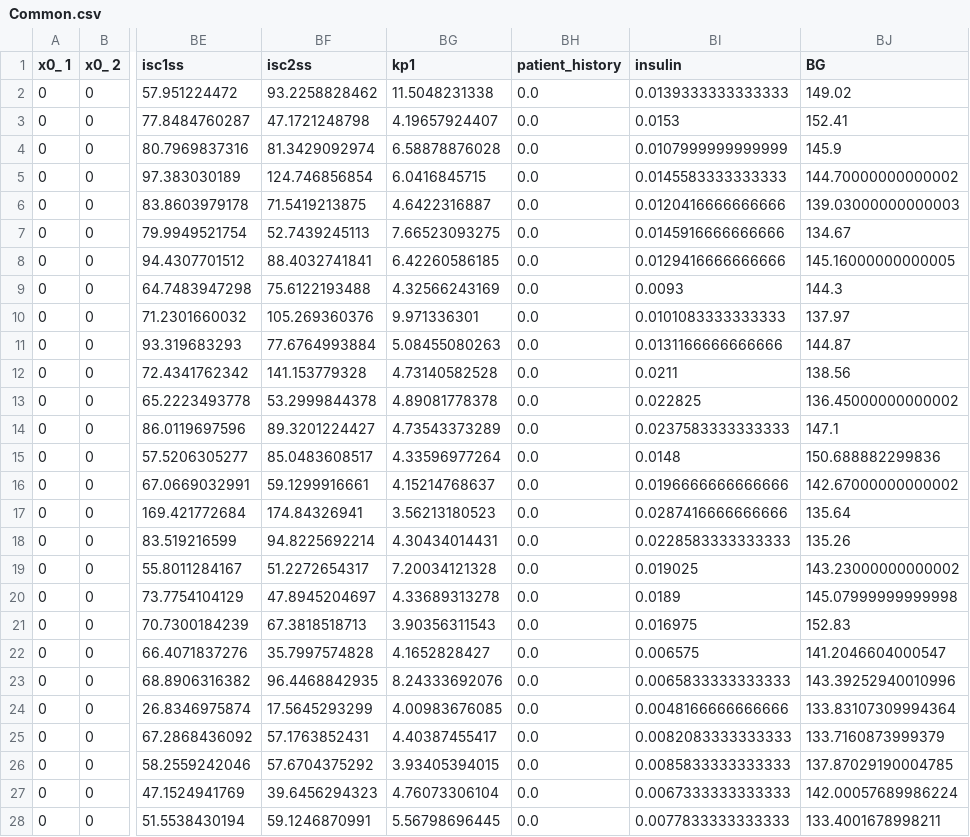
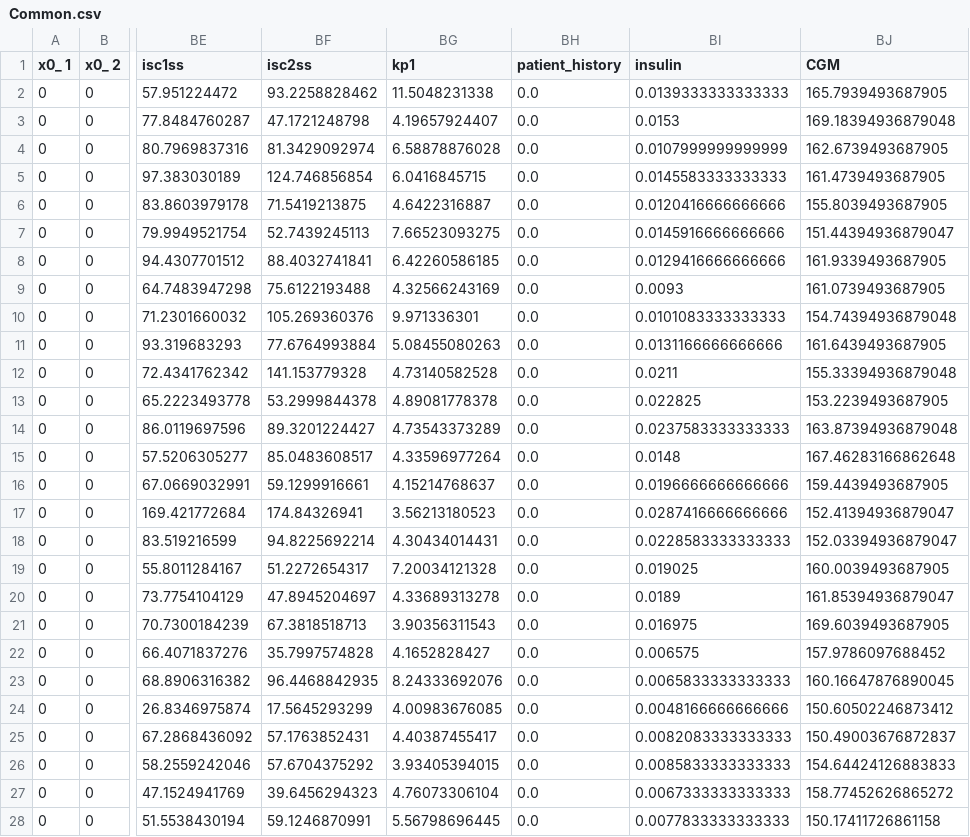
Before and after one commit to LorinczArpad/GlucoseSimulation, a CSV file: Results/Common.csv, drawn as a sheet; only a part is shown, gaps mark what is left out; the diff covers the shown part only; the diff names each change by its address in the sheet, - before the commit and + after, or states it on an @@ line.

```diff
--- a/Results/Common.csv
+++ b/Results/Common.csv
-BJ1: BG
+BJ1: CGM
-BJ2 (CGM): 149.02
+BJ2 (CGM): 165.7939493687905
-BJ3 (CGM): 152.41
+BJ3 (CGM): 169.18394936879048
-BJ4 (CGM): 145.9
+BJ4 (CGM): 162.6739493687905
-BJ5 (CGM): 144.70000000000002
+BJ5 (CGM): 161.4739493687905
-BJ6 (CGM): 139.03000000000003
+BJ6 (CGM): 155.8039493687905
-BJ7 (CGM): 134.67
+BJ7 (CGM): 151.44394936879047
-BJ8 (CGM): 145.16000000000005
+BJ8 (CGM): 161.9339493687905
-BJ9 (CGM): 144.3
+BJ9 (CGM): 161.0739493687905
-BJ10 (CGM): 137.97
+BJ10 (CGM): 154.74394936879048
-BJ11 (CGM): 144.87
+BJ11 (CGM): 161.6439493687905
-BJ12 (CGM): 138.56
+BJ12 (CGM): 155.33394936879048
-BJ13 (CGM): 136.45000000000002
+BJ13 (CGM): 153.2239493687905
-BJ14 (CGM): 147.1
+BJ14 (CGM): 163.87394936879048
-BJ15 (CGM): 150.688882299836
+BJ15 (CGM): 167.46283166862648
-BJ16 (CGM): 142.67000000000002
+BJ16 (CGM): 159.4439493687905
-BJ17 (CGM): 135.64
+BJ17 (CGM): 152.41394936879047
-BJ18 (CGM): 135.26
+BJ18 (CGM): 152.03394936879047
-BJ19 (CGM): 143.23000000000002
+BJ19 (CGM): 160.0039493687905
-BJ20 (CGM): 145.07999999999998
+BJ20 (CGM): 161.85394936879047
-BJ21 (CGM): 152.83
+BJ21 (CGM): 169.6039493687905
-BJ22 (CGM): 141.2046604000547
+BJ22 (CGM): 157.9786097688452
-BJ23 (CGM): 143.39252940010996
+BJ23 (CGM): 160.16647876890045
-BJ24 (CGM): 133.83107309994364
+BJ24 (CGM): 150.60502246873412
-BJ25 (CGM): 133.7160873999379
+BJ25 (CGM): 150.49003676872837
-BJ26 (CGM): 137.87029190004785
+BJ26 (CGM): 154.64424126883833
-BJ27 (CGM): 142.00057689986224
+BJ27 (CGM): 158.77452626865272
-BJ28 (CGM): 133.4001678998211
+BJ28 (CGM): 150.17411726861158
```
Also changed, not shown: 71 edited cells elsewhere in this file, 7 other files.
